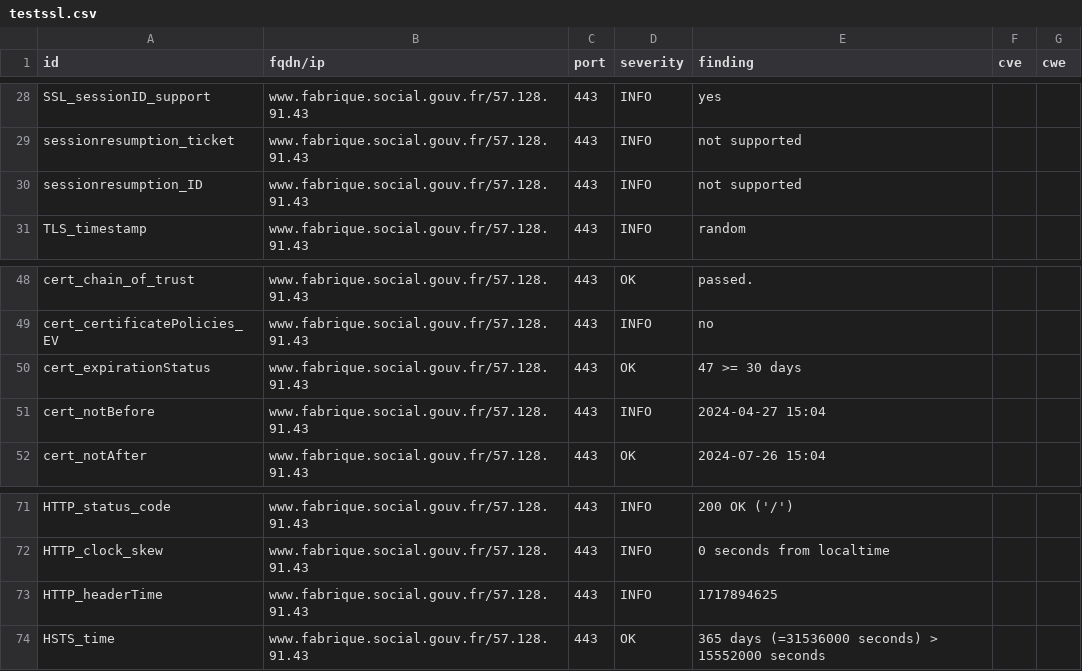
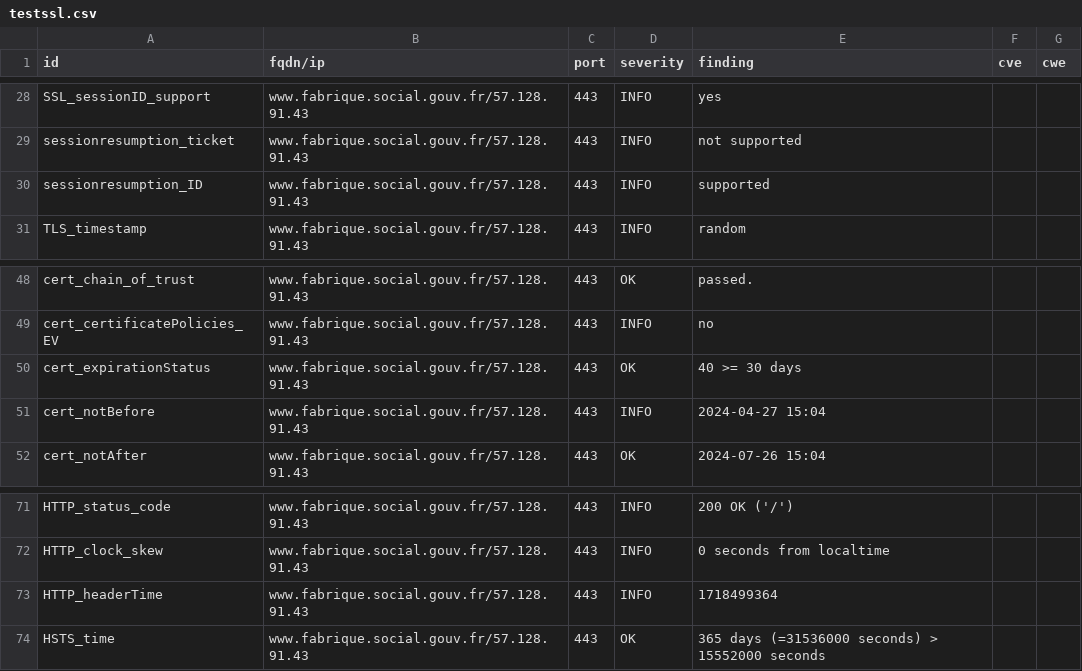
Before and after one commit to villesinternet/dashlord-collectivites, a CSV file: results/aHR0cHM6Ly93d3cuZmFicmlxdWUuc29jaWFsLmdvdXYuZnI=/testssl.csv, drawn as a sheet; only a part is shown, gaps mark what is left out.

```diff
--- a/results/aHR0cHM6Ly93d3cuZmFicmlxdWUuc29jaWFsLmdvdXYuZnI=/testssl.csv
+++ b/results/aHR0cHM6Ly93d3cuZmFicmlxdWUuc29jaWFsLmdvdXYuZnI=/testssl.csv
@@ -29,3 +29,3 @@
 "sessionresumption_ticket","www.fabrique.social.gouv.fr/57.128.91.43","443","INFO","not supported","",""
-"sessionresumption_ID","www.fabrique.social.gouv.fr/57.128.91.43","443","INFO","not supported","",""
+"sessionresumption_ID","www.fabrique.social.gouv.fr/57.128.91.43","443","INFO","supported","",""
 "TLS_timestamp","www.fabrique.social.gouv.fr/57.128.91.43","443","INFO","random","",""
@@ -49,3 +49,3 @@
 "cert_certificatePolicies_EV","www.fabrique.social.gouv.fr/57.128.91.43","443","INFO","no","",""
-"cert_expirationStatus","www.fabrique.social.gouv.fr/57.128.91.43","443","OK","47 >= 30 days","",""
+"cert_expirationStatus","www.fabrique.social.gouv.fr/57.128.91.43","443","OK","40 >= 30 days","",""
 "cert_notBefore","www.fabrique.social.gouv.fr/57.128.91.43","443","INFO","2024-04-27 15:04","",""
@@ -72,3 +72,3 @@
 "HTTP_clock_skew","www.fabrique.social.gouv.fr/57.128.91.43","443","INFO","0 seconds from localtime","",""
-"HTTP_headerTime","www.fabrique.social.gouv.fr/57.128.91.43","443","INFO","1717894625","",""
+"HTTP_headerTime","www.fabrique.social.gouv.fr/57.128.91.43","443","INFO","1718499364","",""
 "HSTS_time","www.fabrique.social.gouv.fr/57.128.91.43","443","OK","365 days (=31536000 seconds) > 15552000 seconds","",""
```
Also changed, not shown: 13 other files.
